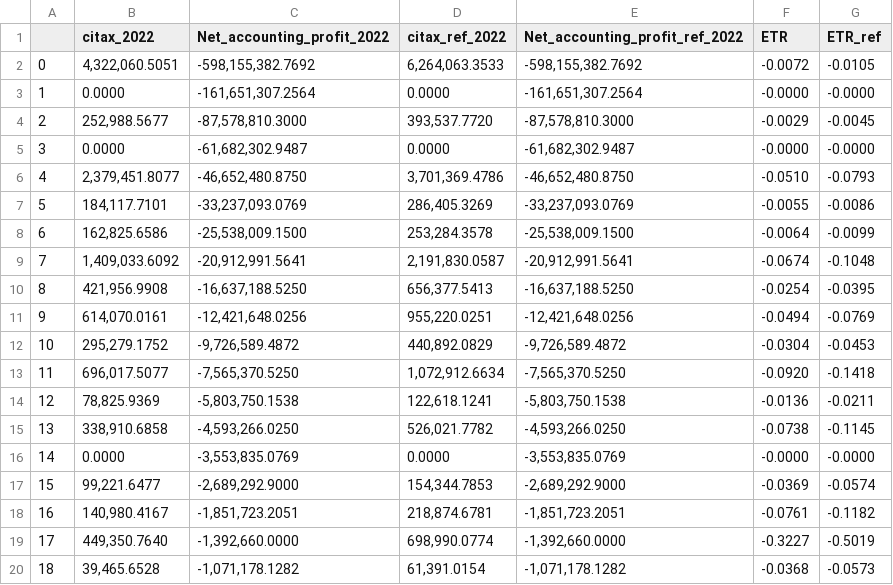
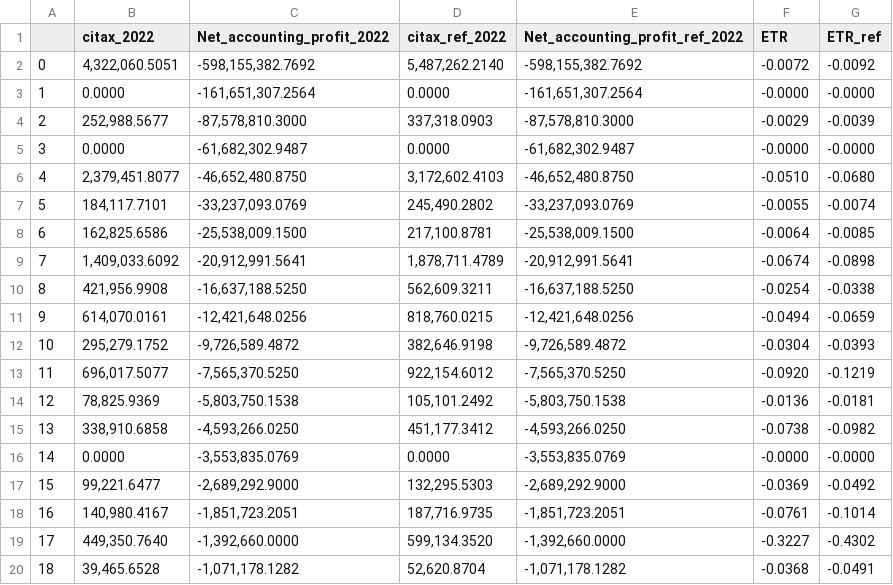
Before and after one commit to Revenue-Academy/Training_Tax_Microsimulation, a CSV file: cit_etr.csv, drawn as a sheet; only a part is shown; the diff covers the shown part only.

```diff
--- a/cit_etr.csv
+++ b/cit_etr.csv
@@ -1,20 +1,20 @@
 ,citax_2022,Net_accounting_profit_2022,citax_ref_2022,Net_accounting_profit_ref_2022,ETR,ETR_ref
-0,"4,322,060.5051","-598,155,382.7692","6,264,063.3533","-598,155,382.7692",-0.0072,-0.0105
+0,"4,322,060.5051","-598,155,382.7692","5,487,262.2140","-598,155,382.7692",-0.0072,-0.0092
 1,0.0000,"-161,651,307.2564",0.0000,"-161,651,307.2564",-0.0000,-0.0000
-2,"252,988.5677","-87,578,810.3000","393,537.7720","-87,578,810.3000",-0.0029,-0.0045
+2,"252,988.5677","-87,578,810.3000","337,318.0903","-87,578,810.3000",-0.0029,-0.0039
 3,0.0000,"-61,682,302.9487",0.0000,"-61,682,302.9487",-0.0000,-0.0000
-4,"2,379,451.8077","-46,652,480.8750","3,701,369.4786","-46,652,480.8750",-0.0510,-0.0793
-5,"184,117.7101","-33,237,093.0769","286,405.3269","-33,237,093.0769",-0.0055,-0.0086
-6,"162,825.6586","-25,538,009.1500","253,284.3578","-25,538,009.1500",-0.0064,-0.0099
-7,"1,409,033.6092","-20,912,991.5641","2,191,830.0587","-20,912,991.5641",-0.0674,-0.1048
-8,"421,956.9908","-16,637,188.5250","656,377.5413","-16,637,188.5250",-0.0254,-0.0395
-9,"614,070.0161","-12,421,648.0256","955,220.0251","-12,421,648.0256",-0.0494,-0.0769
-10,"295,279.1752","-9,726,589.4872","440,892.0829","-9,726,589.4872",-0.0304,-0.0453
-11,"696,017.5077","-7,565,370.5250","1,072,912.6634","-7,565,370.5250",-0.0920,-0.1418
-12,"78,825.9369","-5,803,750.1538","122,618.1241","-5,803,750.1538",-0.0136,-0.0211
-13,"338,910.6858","-4,593,266.0250","526,021.7782","-4,593,266.0250",-0.0738,-0.1145
+4,"2,379,451.8077","-46,652,480.8750","3,172,602.4103","-46,652,480.8750",-0.0510,-0.0680
+5,"184,117.7101","-33,237,093.0769","245,490.2802","-33,237,093.0769",-0.0055,-0.0074
+6,"162,825.6586","-25,538,009.1500","217,100.8781","-25,538,009.1500",-0.0064,-0.0085
+7,"1,409,033.6092","-20,912,991.5641","1,878,711.4789","-20,912,991.5641",-0.0674,-0.0898
+8,"421,956.9908","-16,637,188.5250","562,609.3211","-16,637,188.5250",-0.0254,-0.0338
+9,"614,070.0161","-12,421,648.0256","818,760.0215","-12,421,648.0256",-0.0494,-0.0659
+10,"295,279.1752","-9,726,589.4872","382,646.9198","-9,726,589.4872",-0.0304,-0.0393
+11,"696,017.5077","-7,565,370.5250","922,154.6012","-7,565,370.5250",-0.0920,-0.1219
+12,"78,825.9369","-5,803,750.1538","105,101.2492","-5,803,750.1538",-0.0136,-0.0181
+13,"338,910.6858","-4,593,266.0250","451,177.3412","-4,593,266.0250",-0.0738,-0.0982
 14,0.0000,"-3,553,835.0769",0.0000,"-3,553,835.0769",-0.0000,-0.0000
-15,"99,221.6477","-2,689,292.9000","154,344.7853","-2,689,292.9000",-0.0369,-0.0574
-16,"140,980.4167","-1,851,723.2051","218,874.6781","-1,851,723.2051",-0.0761,-0.1182
-17,"449,350.7640","-1,392,660.0000","698,990.0774","-1,392,660.0000",-0.3227,-0.5019
-18,"39,465.6528","-1,071,178.1282","61,391.0154","-1,071,178.1282",-0.0368,-0.0573
+15,"99,221.6477","-2,689,292.9000","132,295.5303","-2,689,292.9000",-0.0369,-0.0492
+16,"140,980.4167","-1,851,723.2051","187,716.9735","-1,851,723.2051",-0.0761,-0.1014
+17,"449,350.7640","-1,392,660.0000","599,134.3520","-1,392,660.0000",-0.3227,-0.4302
+18,"39,465.6528","-1,071,178.1282","52,620.8704","-1,071,178.1282",-0.0368,-0.0491
```
Also changed, not shown: 154 edited cells elsewhere in this file, 7 other files.
